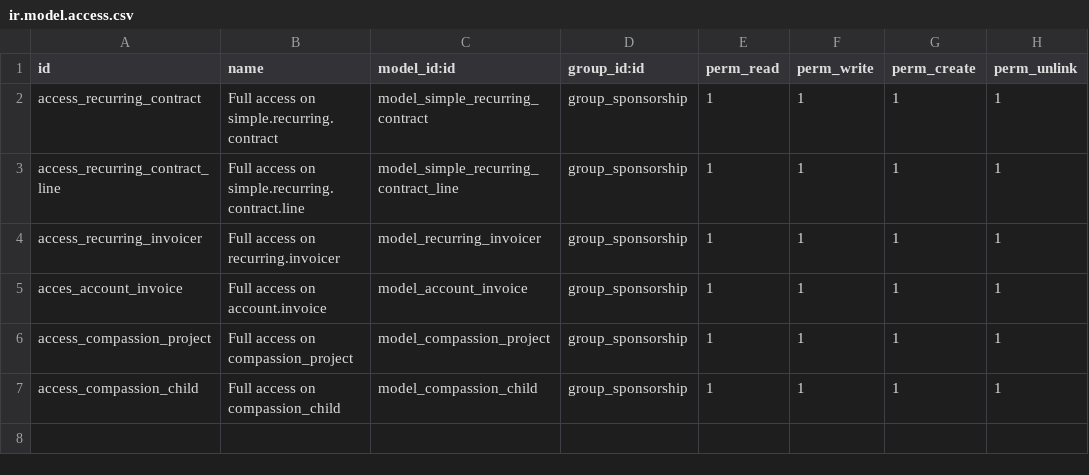
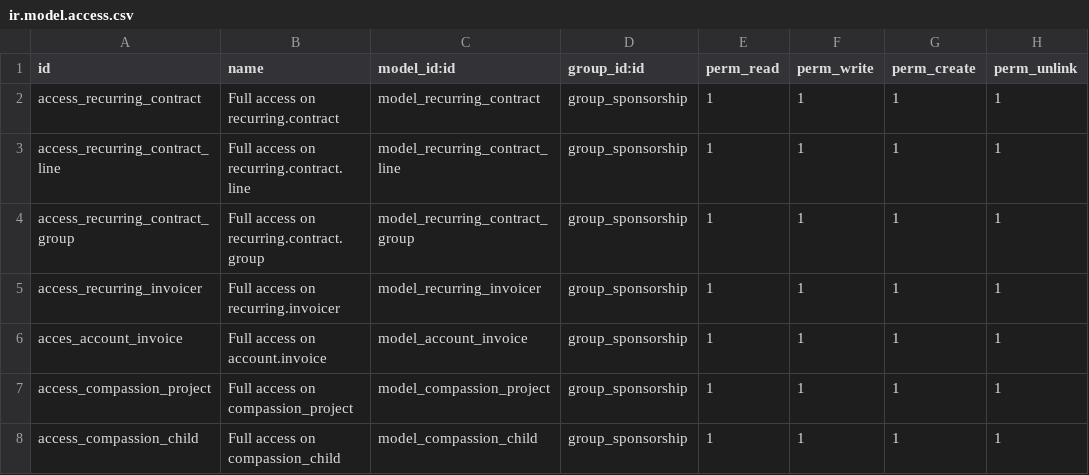
Before and after one commit to CompassionCH/compassion-modules, a CSV file: sponsorship_compassion/security/ir.model.access.csv, drawn as a sheet.

Commit message:
Change simple_recurring_contract to recurring_contract. [ADD] mail.thread on contracts and contract groups.

```diff
--- a/sponsorship_compassion/security/ir.model.access.csv
+++ b/sponsorship_compassion/security/ir.model.access.csv
@@ -1,4 +1,5 @@
 "id","name","model_id:id","group_id:id","perm_read","perm_write","perm_create","perm_unlink"
-"access_recurring_contract","Full access on simple.recurring.contract","model_simple_recurring_contract","group_sponsorship",1,1,1,1
-"access_recurring_contract_line","Full access on simple.recurring.contract.line","model_simple_recurring_contract_line","group_sponsorship",1,1,1,1
+"access_recurring_contract","Full access on recurring.contract","model_recurring_contract","group_sponsorship",1,1,1,1
+"access_recurring_contract_line","Full access on recurring.contract.line","model_recurring_contract_line","group_sponsorship",1,1,1,1
+"access_recurring_contract_group","Full access on recurring.contract.group","model_recurring_contract_group","group_sponsorship",1,1,1,1
 "access_recurring_invoicer","Full access on recurring.invoicer","model_recurring_invoicer","group_sponsorship",1,1,1,1
```
Also changed, not shown: simple_recurring_contract/security/ir.model.access.csv, 11 other files.
